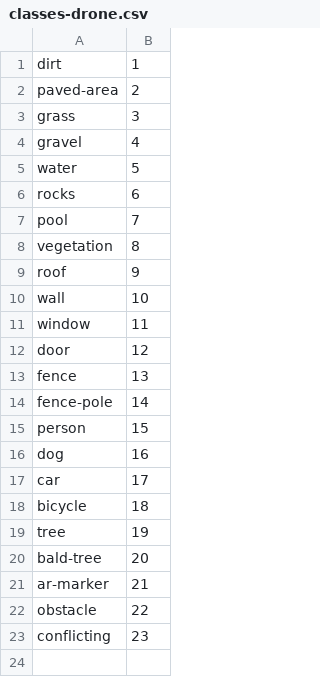
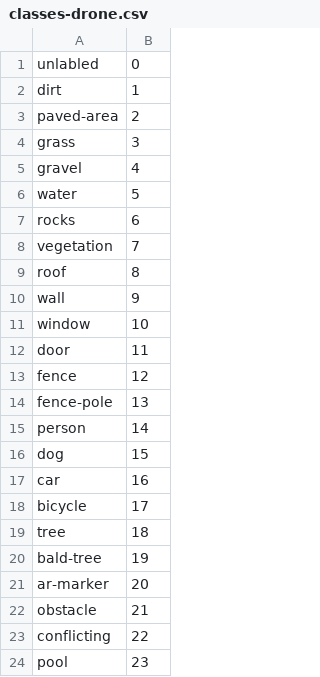
Before and after one commit to armanmohammadi704/drone, a CSV file: examples/classes-drone.csv, drawn as a sheet.

Commit message:
Add files via upload

```diff
--- a/examples/classes-drone.csv
+++ b/examples/classes-drone.csv
@@ -1 +1,2 @@
+unlabled,0
 dirt,1
@@ -6,18 +7,18 @@ water,5
 rocks,6
-pool,7
-vegetation,8
-roof,9
-wall,10
-window,11
-door,12
-fence,13
-fence-pole,14
-person,15
-dog,16
-car,17
-bicycle,18
-tree,19
-bald-tree,20
-ar-marker,21
-obstacle,22
-conflicting,23
+vegetation,7
+roof,8
+wall,9
+window,10
+door,11
+fence,12
+fence-pole,13
+person,14
+dog,15
+car,16
+bicycle,17
+tree,18
+bald-tree,19
+ar-marker,20
+obstacle,21
+conflicting,22
+pool,23
```
